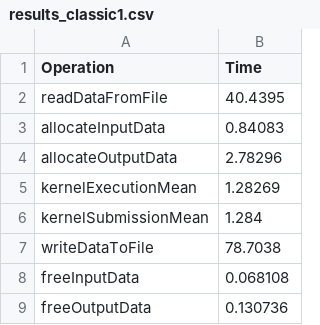
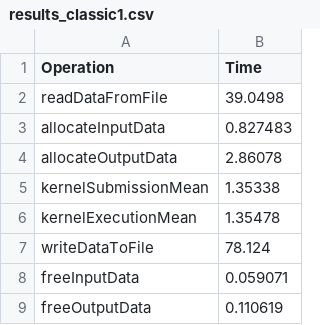
Before and after one commit to mariamiiiiii/gitlab_clue, a CSV file: Results/results_classic1.csv, drawn as a sheet.

```diff
--- a/Results/results_classic1.csv
+++ b/Results/results_classic1.csv
@@ -1,9 +1,9 @@
 Operation,Time
-readDataFromFile,40.4395
-allocateInputData,0.84083
-allocateOutputData,2.78296
-kernelExecutionMean,1.28269
-kernelSubmissionMean,1.284
-writeDataToFile,78.7038
-freeInputData,0.068108
-freeOutputData,0.130736
+readDataFromFile,39.0498
+allocateInputData,0.827483
+allocateOutputData,2.86078
+kernelSubmissionMean,1.35338
+kernelExecutionMean,1.35478
+writeDataToFile,78.124
+freeInputData,0.059071
+freeOutputData,0.110619
```
Also changed, not shown: Results/classic_std.csv, Results/results_classic10.csv, 11 other files.
